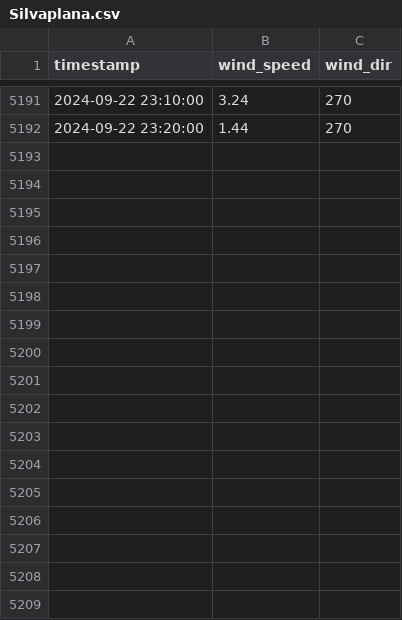
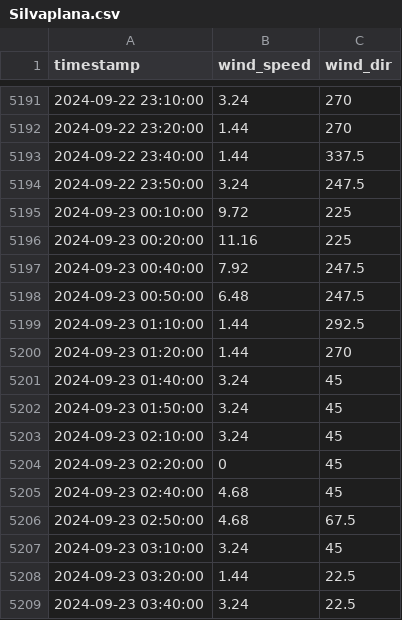
Before and after one commit to marc-moreaux/silvaplana-winds-history, a CSV file: db/Silvaplana.csv, drawn as a sheet; only a part is shown, gaps mark what is left out; the diff covers the shown part only.

Commit message:
Automated Silvaplana DB update

```diff
--- a/db/Silvaplana.csv
+++ b/db/Silvaplana.csv
@@ -5192 +5192,18 @@ timestamp,wind_speed,wind_dir
 2024-09-22 23:20:00,1.44,270
+2024-09-22 23:40:00,1.44,337.5
+2024-09-22 23:50:00,3.24,247.5
+2024-09-23 00:10:00,9.72,225
+2024-09-23 00:20:00,11.16,225
+2024-09-23 00:40:00,7.92,247.5
+2024-09-23 00:50:00,6.48,247.5
+2024-09-23 01:10:00,1.44,292.5
+2024-09-23 01:20:00,1.44,270
+2024-09-23 01:40:00,3.24,45
+2024-09-23 01:50:00,3.24,45
+2024-09-23 02:10:00,3.24,45
+2024-09-23 02:20:00,0,45
+2024-09-23 02:40:00,4.68,45
+2024-09-23 02:50:00,4.68,67.5
+2024-09-23 03:10:00,3.24,45
+2024-09-23 03:20:00,1.44,22.5
+2024-09-23 03:40:00,3.24,22.5
```
Also changed, not shown: 8 edited cells elsewhere in this file.
